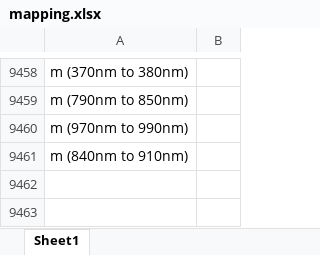
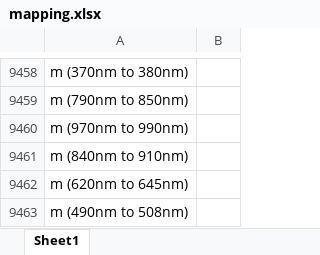
Before and after one commit to Hima9791/map, an Excel workbook: mapping.xlsx, sheet Sheet1, drawn as a sheet; only a part is shown, gaps mark what is left out; values as stored, in another font and other column widths than the file's, no borders; the diff names each change by its address in the sheet, - before the commit and + after, or states it on an @@ line.

Commit message:
Update mapping file via Streamlit app

```diff
--- a/mapping.xlsx (sheet Sheet1)
+++ b/mapping.xlsx (sheet Sheet1)
+row 9462: m (620nm to 645nm)
+row 9463: m (490nm to 508nm)
```
